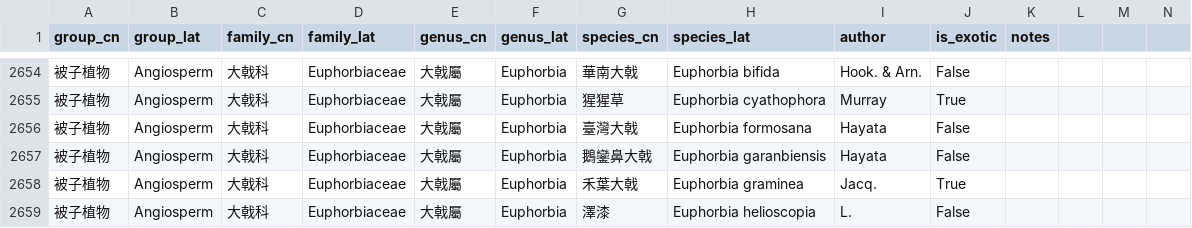
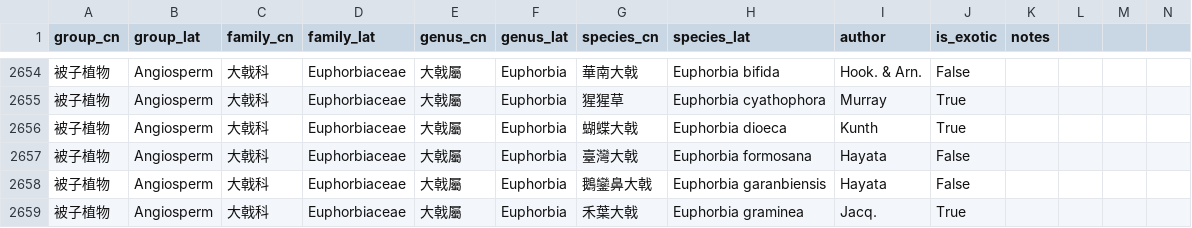
Before and after one commit to Bahamutzerox/taiwan-seed-plants, a CSV file: data/species.csv, drawn as a sheet; only a part is shown, gaps mark what is left out; the shorter side is filled out with more unchanged rows; rows hold the shown columns only; the diff names each change by its address in the sheet, - before the commit and + after, or states it on an @@ line.

```diff
--- a/data/species.csv
+++ b/data/species.csv
+row 2656: 被子植物 | Angiosperm | 大戟科 | Euphorbiaceae | 大戟屬 | Euphorbia | 蝴蝶大戟 | Euphorbia dioeca | Kunth | True
```
Also changed, not shown: 1 other file.
